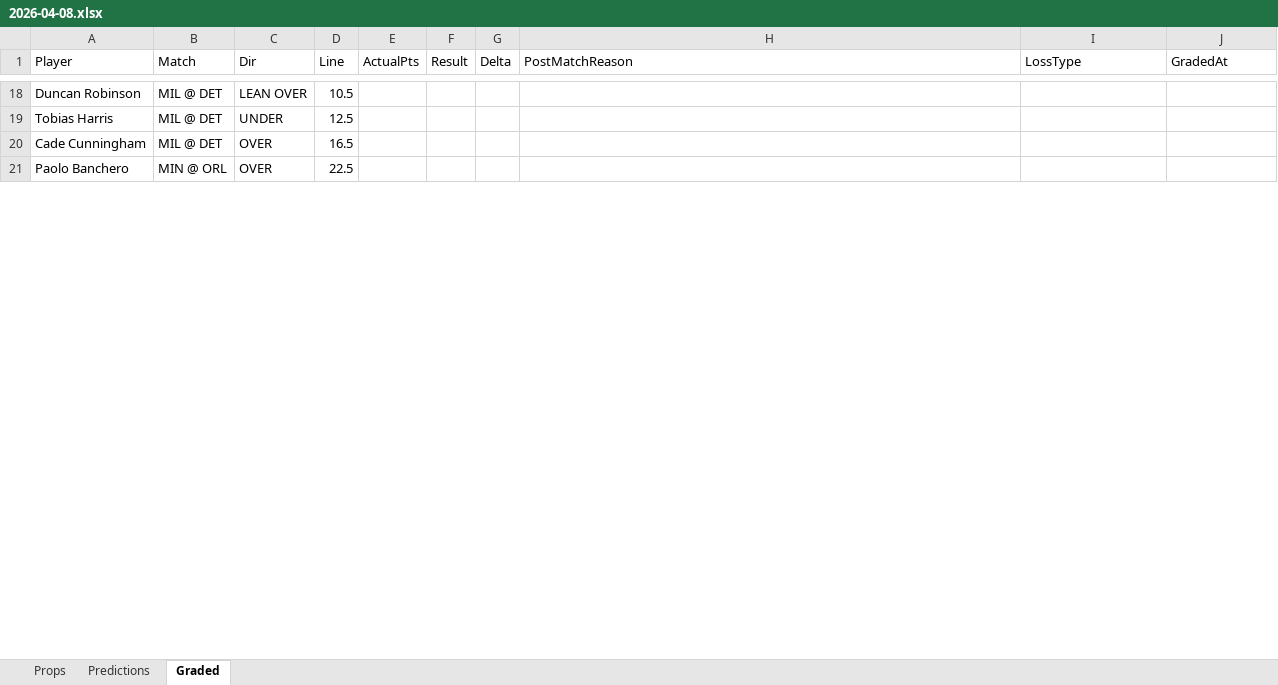
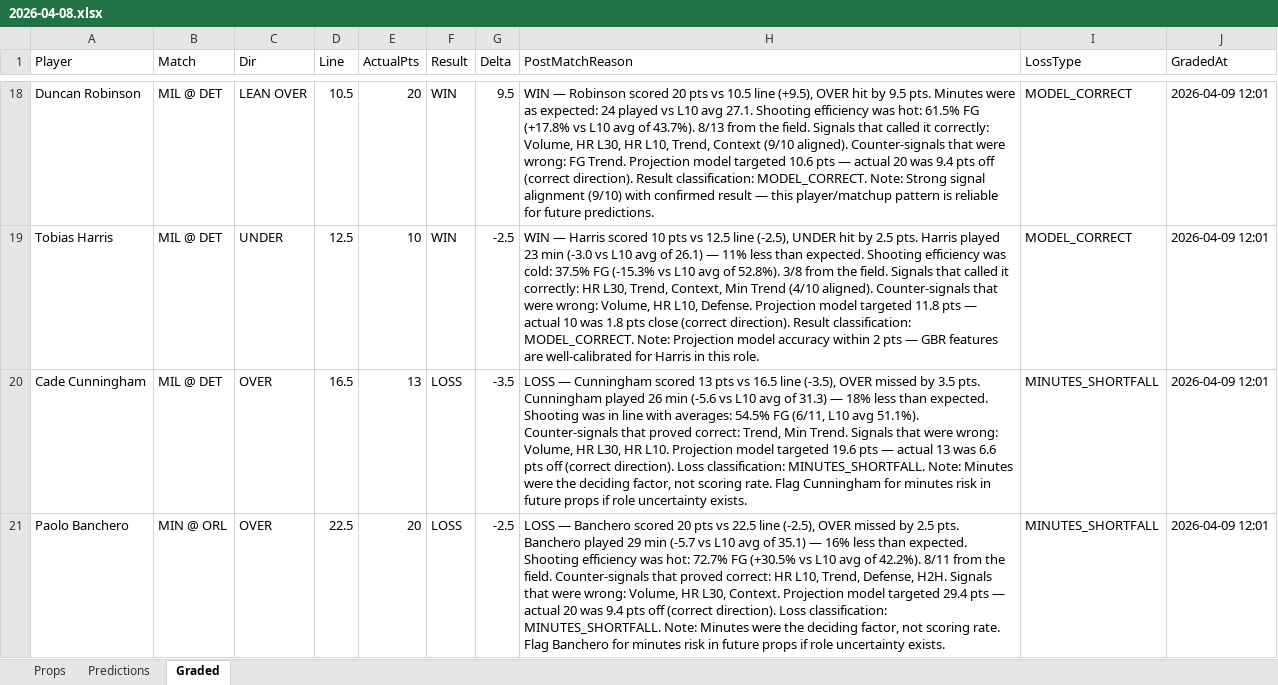
Before and after one commit to iamwerewolf1007/PropEdgeV9.2, an Excel workbook: daily/2026-04-08.xlsx, sheet Graded, drawn as a sheet; only a part is shown, gaps mark what is left out; values as stored, in another font and other column widths than the file's, no cell formats; the diff covers the shown part only; the diff names each change by its address in the sheet, - before the commit and + after, or states it on an @@ line.

Commit message:
B0: grade 2026-04-08

```diff
--- a/daily/2026-04-08.xlsx (sheet Graded)
+++ b/daily/2026-04-08.xlsx (sheet Graded)
-E18 (ActualPts): (empty)
+E18 (ActualPts): 20
-F18:F19 (Result): (empty)
+F18:F19 (Result): WIN
-G18 (Delta): (empty)
+G18 (Delta): 9.5
-H18 (PostMatchReason): (empty)
+H18 (PostMatchReason): WIN — Robinson scored 20 pts vs 10.5 line (+9.5), OVER hit by 9.5 pts. Minutes were as expected: 24 played vs L10 avg 27.1. Shooting efficiency was hot: 61.5% FG (+17.8% vs L10 avg of 43.7%). 8/13 from the field. Signals that called it correctly: Volume, HR L30, HR L10, Trend, Context (9/10 aligned). Counter-signals that were wrong: FG Trend. Projection model targeted 10.6 pts — actual 20 was 9.4 pts off (correct direction). Result classification: MODEL_CORRECT. Note: Strong signal alignment (9/10) with confirmed result — this player/matchup pattern is reliable for future predictions.
-I18:I19 (LossType): (empty)
+I18:I19 (LossType): MODEL_CORRECT
-J18:J21 (GradedAt): (empty)
+J18:J21 (GradedAt): 2026-04-09 12:01
-E19 (ActualPts): (empty)
+E19 (ActualPts): 10
-G19 (Delta): (empty)
+G19 (Delta): -2.5
-H19 (PostMatchReason): (empty)
+H19 (PostMatchReason): WIN — Harris scored 10 pts vs 12.5 line (-2.5), UNDER hit by 2.5 pts. Harris played 23 min (-3.0 vs L10 avg of 26.1) — 11% less than expected. Shooting efficiency was cold: 37.5% FG (-15.3% vs L10 avg of 52.8%). 3/8 from the field. Signals that called it correctly: HR L30, Trend, Context, Min Trend (4/10 aligned). Counter-signals that were wrong: Volume, HR L10, Defense. Projection model targeted 11.8 pts — actual 10 was 1.8 pts close (correct direction). Result classification: MODEL_CORRECT. Note: Projection model accuracy within 2 pts — GBR features are well-calibrated for Harris in this role.
-E20 (ActualPts): (empty)
+E20 (ActualPts): 13
-F20:F21 (Result): (empty)
+F20:F21 (Result): LOSS
-G20 (Delta): (empty)
+G20 (Delta): -3.5
-H20 (PostMatchReason): (empty)
+H20 (PostMatchReason): LOSS — Cunningham scored 13 pts vs 16.5 line (-3.5), OVER missed by 3.5 pts. Cunningham played 26 min (-5.6 vs L10 avg of 31.3) — 18% less than expected. Shooting was in line with averages: 54.5% FG (6/11, L10 avg 51.1%). Counter-signals that proved correct: Trend, Min Trend. Signals that were wrong: Volume, HR L30, HR L10. Projection model targeted 19.6 pts — actual 13 was 6.6 pts off (correct direction). Loss classification: MINUTES_SHORTFALL. Note: Minutes were the deciding factor, not scoring rate. Flag Cunningham for minutes risk in future props if role uncertainty exists.
-I20:I21 (LossType): (empty)
+I20:I21 (LossType): MINUTES_SHORTFALL
-E21 (ActualPts): (empty)
+E21 (ActualPts): 20
-G21 (Delta): (empty)
+G21 (Delta): -2.5
-H21 (PostMatchReason): (empty)
+H21 (PostMatchReason): LOSS — Banchero scored 20 pts vs 22.5 line (-2.5), OVER missed by 2.5 pts. Banchero played 29 min (-5.7 vs L10 avg of 35.1) — 16% less than expected. Shooting efficiency was hot: 72.7% FG (+30.5% vs L10 avg of 42.2%). 8/11 from the field. Counter-signals that proved correct: HR L10, Trend, Defense, H2H. Signals that were wrong: Volume, HR L30, Context. Projection model targeted 29.4 pts — actual 20 was 9.4 pts off (correct direction). Loss classification: MINUTES_SHORTFALL. Note: Minutes were the deciding factor, not scoring rate. Flag Banchero for minutes risk in future props if role uncertainty exists.
```
Also changed, not shown: 428 edited cells elsewhere in this sheet, cell formats, 6 other files.
